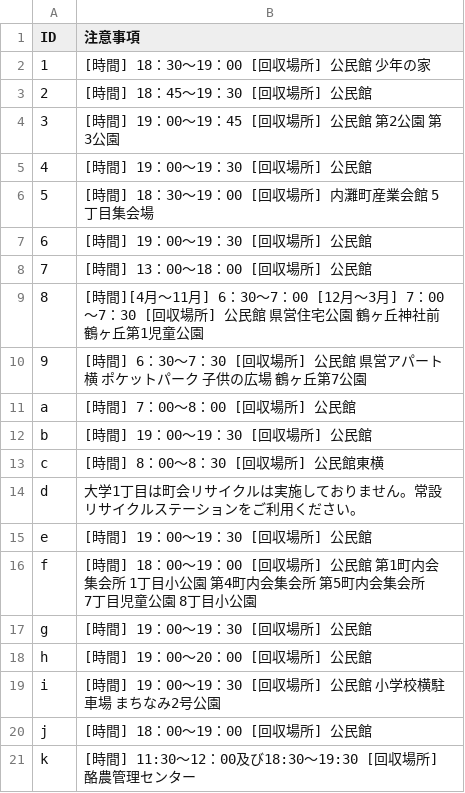
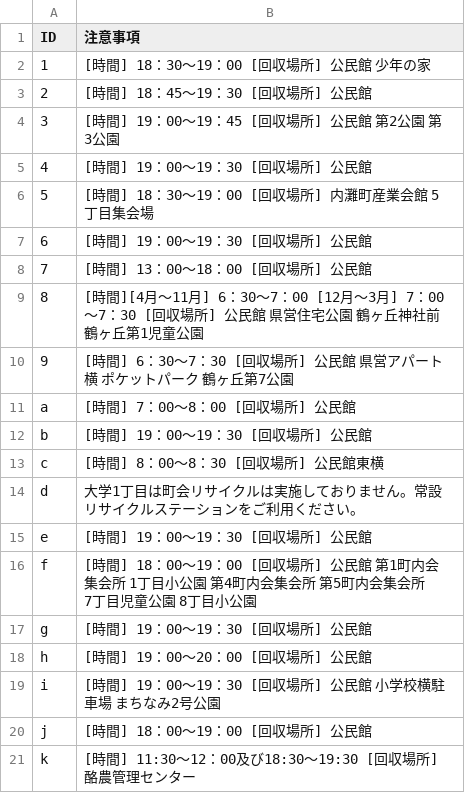
Before and after one commit to uchinada5374/5374, a CSV file: data/remarks.csv, drawn as a sheet.

Commit message:
Update remarks.csv

```diff
--- a/data/remarks.csv
+++ b/data/remarks.csv
@@ -9,3 +9,3 @@ ID,注意事項
 8,[時間][4月～11月] 6：30～7：00 [12月〜3月] 7：00～7：30 [回収場所] 公民館 県営住宅公園 鶴ヶ丘神社前 鶴ヶ丘第1児童公園
-9,[時間] 6：30～7：30 [回収場所] 公民館 県営アパート横 ポケットパーク 子供の広場 鶴ヶ丘第7公園
+9,[時間] 6：30～7：30 [回収場所] 公民館 県営アパート横 ポケットパーク 鶴ヶ丘第7公園
 a,[時間] 7：00～8：00 [回収場所] 公民館
```
